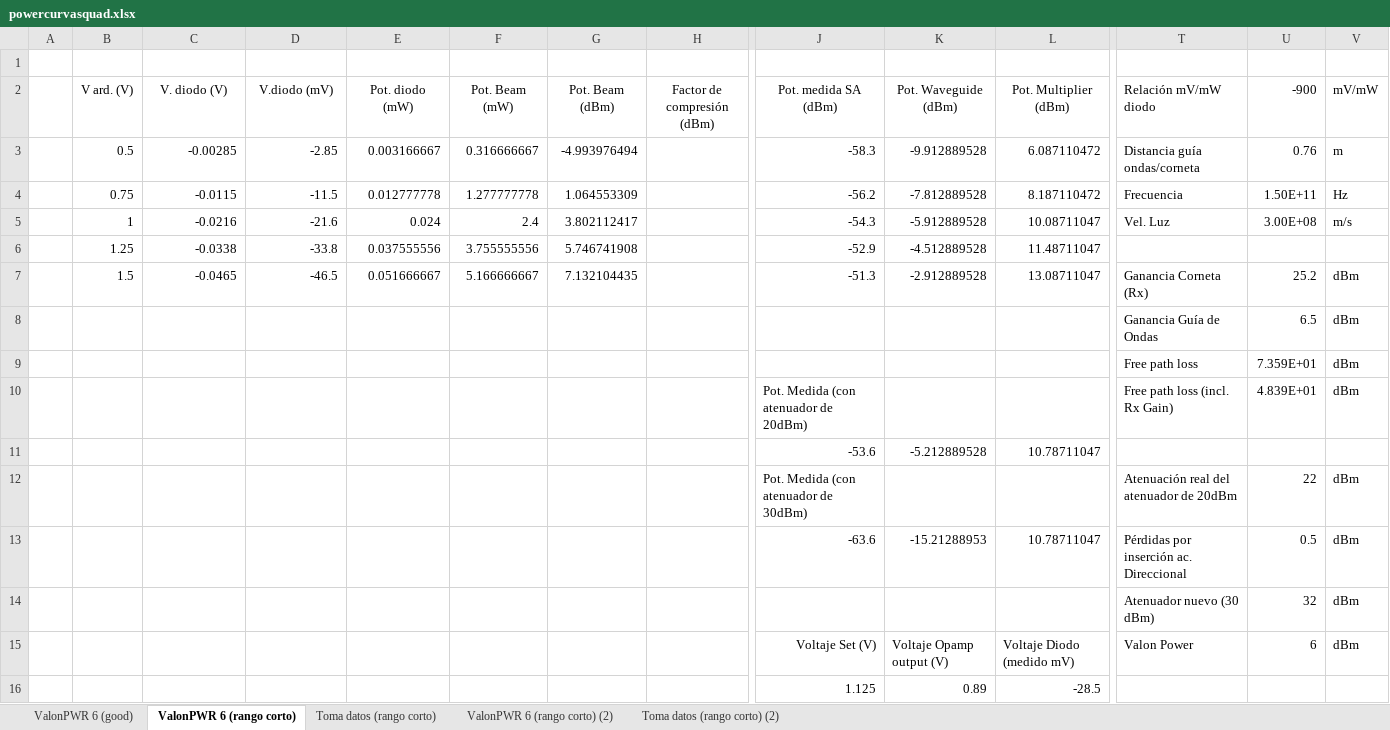
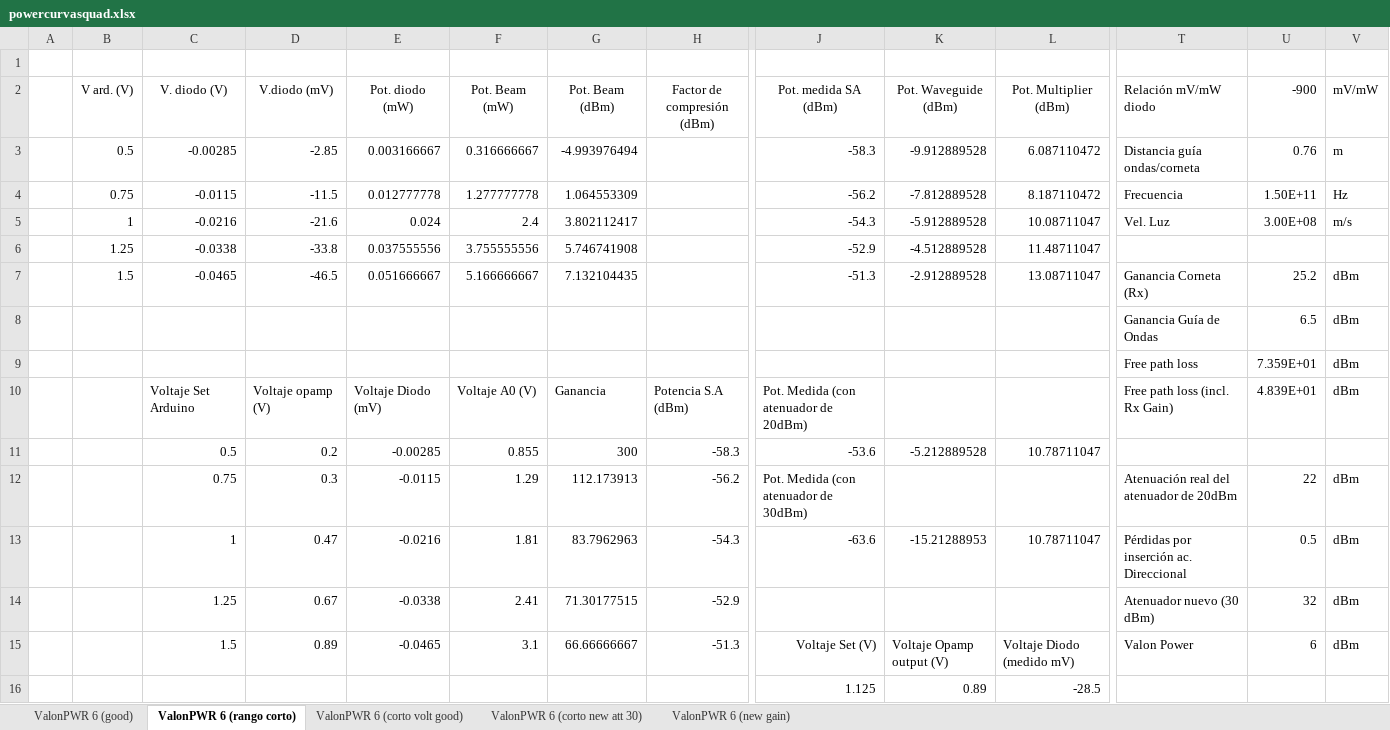
Before and after one commit to mnrojas2/RFLabTests, an Excel workbook: notas/powercurvasquad.xlsx, sheet ValonPWR 6 (rango corto), drawn as a sheet; only a part is shown, gaps mark what is left out; values as stored, in another font and other column widths than the file's, no borders; charts and pictures not drawn; removed rows and columns are numbered as before the commit, all else as after; rows hold the shown columns only; the diff names each change by its address in the sheet, - before the commit and + after, or states it on an @@ line.

```diff
--- a/notas/powercurvasquad.xlsx (sheet ValonPWR 6 (rango corto))
+++ b/notas/powercurvasquad.xlsx (sheet ValonPWR 6 (rango corto))
-sheet tab: ValonPWR 6 (rango corto) (2)
+sheet tab: ValonPWR 6 (corto volt good)
-sheet tab: Toma datos (rango corto)
-sheet tab: Toma datos (rango corto) (2)
+sheet tab: ValonPWR 6 (corto new att 30)
+sheet tab: ValonPWR 6 (new gain)
-row 10:  |  |  |  |  |  |  |  | Pot. Medida (con atenuador de 20dBm) |  |  | Free path loss (incl. Rx Gain) | 4.839E+01 | dBm
-row 11:  |  |  |  |  |  |  |  | -53.6 | -5.212889528 | 10.78711047
-row 12:  |  |  |  |  |  |  |  | Pot. Medida (con atenuador de 30dBm) |  |  | Atenuación real del atenuador de 20dBm | 22 | dBm
-row 13:  |  |  |  |  |  |  |  | -63.6 | -15.21288953 | 10.78711047 | Pérdidas por inserción ac. Direccional | 0.5 | dBm
-row 14:  |  |  |  |  |  |  |  |  |  |  | Atenuador nuevo (30 dBm) | 32 | dBm
-row 15:  |  |  |  |  |  |  |  | Voltaje Set (V) | Voltaje Opamp output (V) | Voltaje Diodo (medido mV) | Valon Power | 6 | dBm
+row 10:  |  | Voltaje Set Arduino | Voltaje opamp (V) | Voltaje Diodo (mV) | Voltaje A0 (V) | Ganancia | Potencia S.A (dBm) | Pot. Medida (con atenuador de 20dBm) |  |  | Free path loss (incl. Rx Gain) | 4.839E+01 | dBm
+row 11:  |  | 0.5 | 0.2 | -0.00285 | 0.855 | 300 | -58.3 | -53.6 | -5.212889528 | 10.78711047
+row 12:  |  | 0.75 | 0.3 | -0.0115 | 1.29 | 112.173913 | -56.2 | Pot. Medida (con atenuador de 30dBm) |  |  | Atenuación real del atenuador de 20dBm | 22 | dBm
+row 13:  |  | 1 | 0.47 | -0.0216 | 1.81 | 83.7962963 | -54.3 | -63.6 | -15.21288953 | 10.78711047 | Pérdidas por inserción ac. Direccional | 0.5 | dBm
+row 14:  |  | 1.25 | 0.67 | -0.0338 | 2.41 | 71.30177515 | -52.9 |  |  |  | Atenuador nuevo (30 dBm) | 32 | dBm
+row 15:  |  | 1.5 | 0.89 | -0.0465 | 3.1 | 66.66666667 | -51.3 | Voltaje Set (V) | Voltaje Opamp output (V) | Voltaje Diodo (medido mV) | Valon Power | 6 | dBm
```
Also changed, not shown: sheet ValonPWR 6 (corto volt good), charts or pictures, 1 other file.
